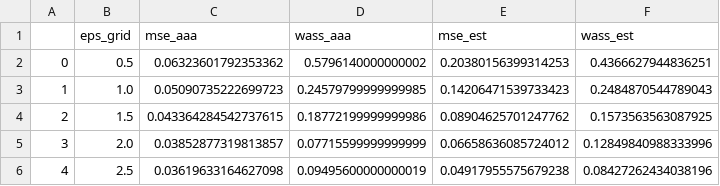
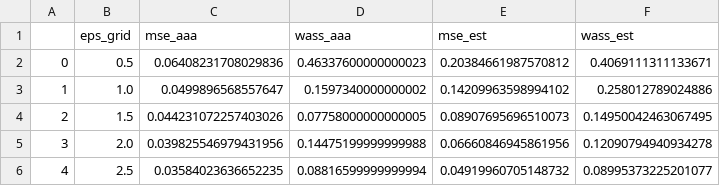
Before and after one commit to FredericW/OptimalFreqEstimatePy, a CSV file: data/result_GAUSSIAN_sw_16(50).csv, drawn as a sheet.

```diff
--- a/data/result_GAUSSIAN_sw_16(50).csv
+++ b/data/result_GAUSSIAN_sw_16(50).csv
@@ -1,6 +1,6 @@
 ,eps_grid,mse_aaa,wass_aaa,mse_est,wass_est
-0,0.5,0.06323601792353362,0.5796140000000002,0.20380156399314253,0.4366627944836251
-1,1.0,0.05090735222699723,0.24579799999999985,0.14206471539733423,0.2484870544789043
-2,1.5,0.043364284542737615,0.18772199999999986,0.08904625701247762,0.1573563563087925
-3,2.0,0.03852877319813857,0.07715599999999999,0.06658636085724012,0.12849840988333996
-4,2.5,0.03619633164627098,0.09495600000000019,0.04917955575679238,0.08427262434038196
+0,0.5,0.06408231708029836,0.46337600000000023,0.20384661987570812,0.4069111311133671
+1,1.0,0.0499896568557647,0.1597340000000002,0.14209963598994102,0.258012789024886
+2,1.5,0.044231072257403026,0.07758000000000005,0.08907695696510073,0.14950042463067495
+3,2.0,0.039825546979431956,0.14475199999999988,0.06660846945861956,0.12090794940934278
+4,2.5,0.03584023636652235,0.08816599999999994,0.04919960705148732,0.08995373225201077
```
Also changed, not shown: data/result_GAUSSIAN_sw_8(50).csv, 11 other files.
